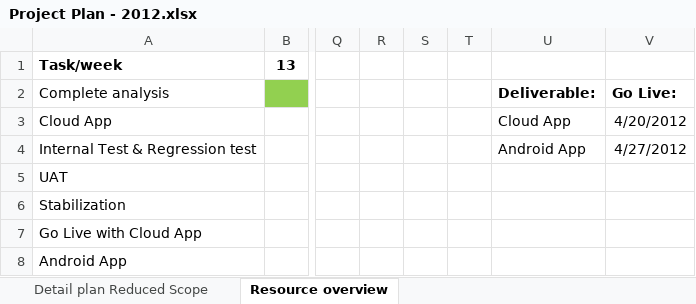
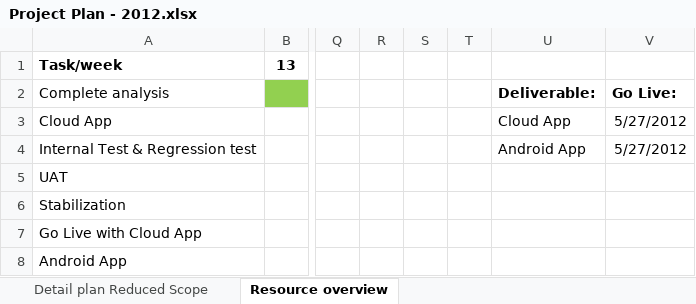
Before and after one commit to nero2000/Amantech, an Excel workbook: Documents/0 Project Managment/Project Plan - 2012.xlsx, sheet Resource overview, drawn as a sheet; only a part is shown, gaps mark what is left out; values as stored, in another font and other column widths than the file's, no borders; the diff names each change by its address in the sheet, - before the commit and + after, or states it on an @@ line.

```diff
--- a/Documents/0 Project Managment/Project Plan - 2012.xlsx (sheet Resource overview)
+++ b/Documents/0 Project Managment/Project Plan - 2012.xlsx (sheet Resource overview)
-V3: 4/20/2012
+V3: 5/27/2012
-V4: 4/27/2012
+V4: 5/27/2012
```
Also changed, not shown: 10 other files.
